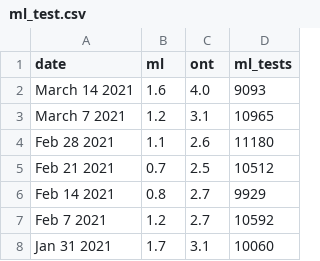
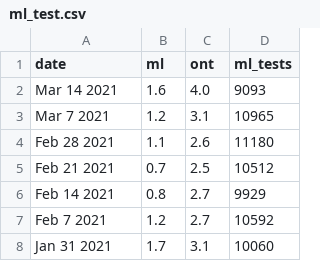
Before and after one commit to martin-allen/covid, a CSV file: data/output/ml_test.csv, drawn as a sheet; only a part is shown.

Commit message:
Fixed test data

```diff
--- a/data/output/ml_test.csv
+++ b/data/output/ml_test.csv
@@ -1,4 +1,4 @@
 date,ml,ont,ml_tests
-March 14 2021,1.6,4.0,9093
-March 7 2021,1.2,3.1,10965
+Mar 14 2021,1.6,4.0,9093
+Mar 7 2021,1.2,3.1,10965
 Feb 28 2021,1.1,2.6,11180
```
